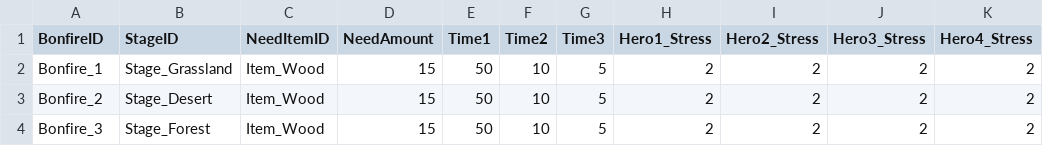
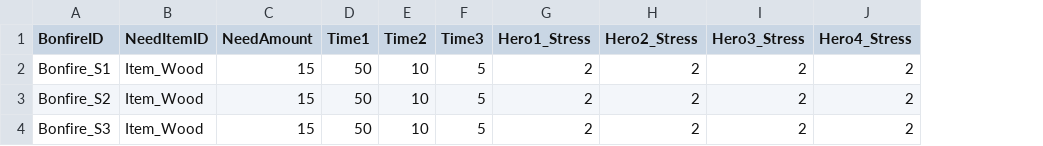
Before and after one commit to FrenzyNight/Heros-Manager, a CSV file: HerosManager/Assets/Resources/CSVData/BonfireTable.csv, drawn as a sheet; the diff names each change by its address in the sheet, - before the commit and + after, or states it on an @@ line.

```diff
--- a/HerosManager/Assets/Resources/CSVData/BonfireTable.csv
+++ b/HerosManager/Assets/Resources/CSVData/BonfireTable.csv
-column B (StageID), rows 2-4: Stage_Grassland | Stage_Desert | Stage_Forest
-A2 (BonfireID): Bonfire_1
+A2 (BonfireID): Bonfire_S1
-A3 (BonfireID): Bonfire_2
+A3 (BonfireID): Bonfire_S2
-A4 (BonfireID): Bonfire_3
+A4 (BonfireID): Bonfire_S3
```
Also changed, not shown: HerosManager/Assets/Resources/CSVData/JourneyTable.csv, HerosManager/Assets/Resources/CSVData/MiniGameTable.csv, 22 other files.
